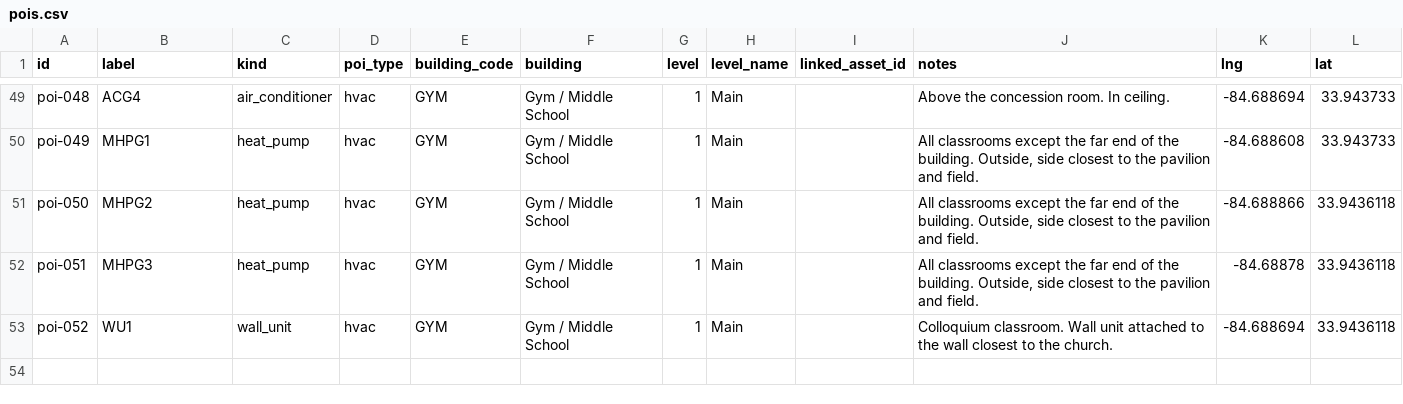
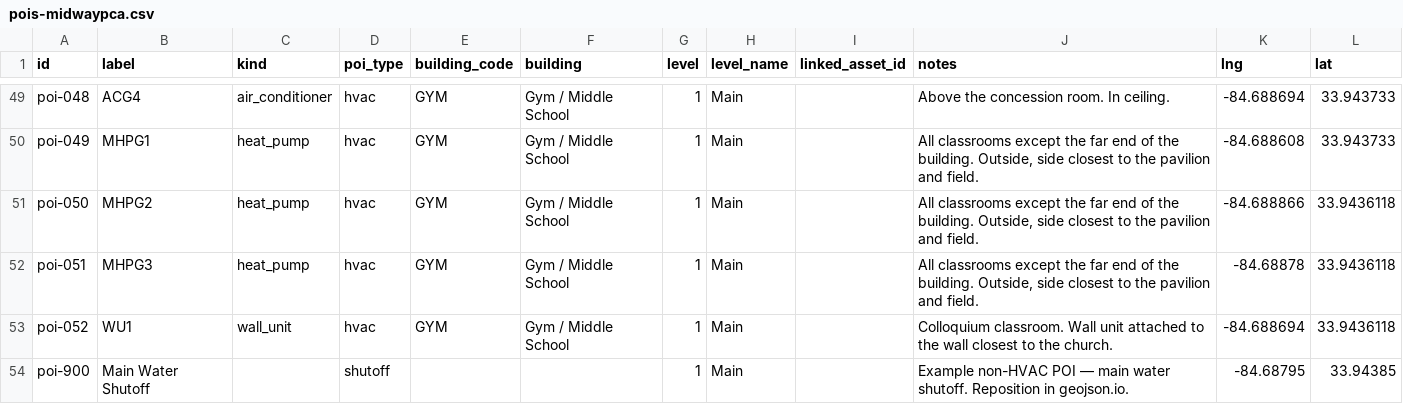
Before and after one commit to evanda/cmc, a CSV file: map-data/authoring/pois-midwaypca.csv (was map-data/authoring/pois.csv), drawn as a sheet; only a part is shown, gaps mark what is left out.

```diff
--- a/map-data/authoring/pois.csv
+++ b/map-data/authoring/pois-midwaypca.csv
@@ -53 +53,2 @@ poi-051,MHPG3,heat_pump,hvac,GYM,Gym / Middle School,1,Main,,"All classrooms exc
 poi-052,WU1,wall_unit,hvac,GYM,Gym / Middle School,1,Main,,Colloquium classroom. Wall unit attached to the wall closest to the church.,-84.688694,33.9436118
+poi-900,Main Water Shutoff,,shutoff,,,1,Main,,Example non-HVAC POI — main water shutoff. Reposition in geojson.io.,-84.68795,33.94385
```
Also changed, not shown: 14 other files.
